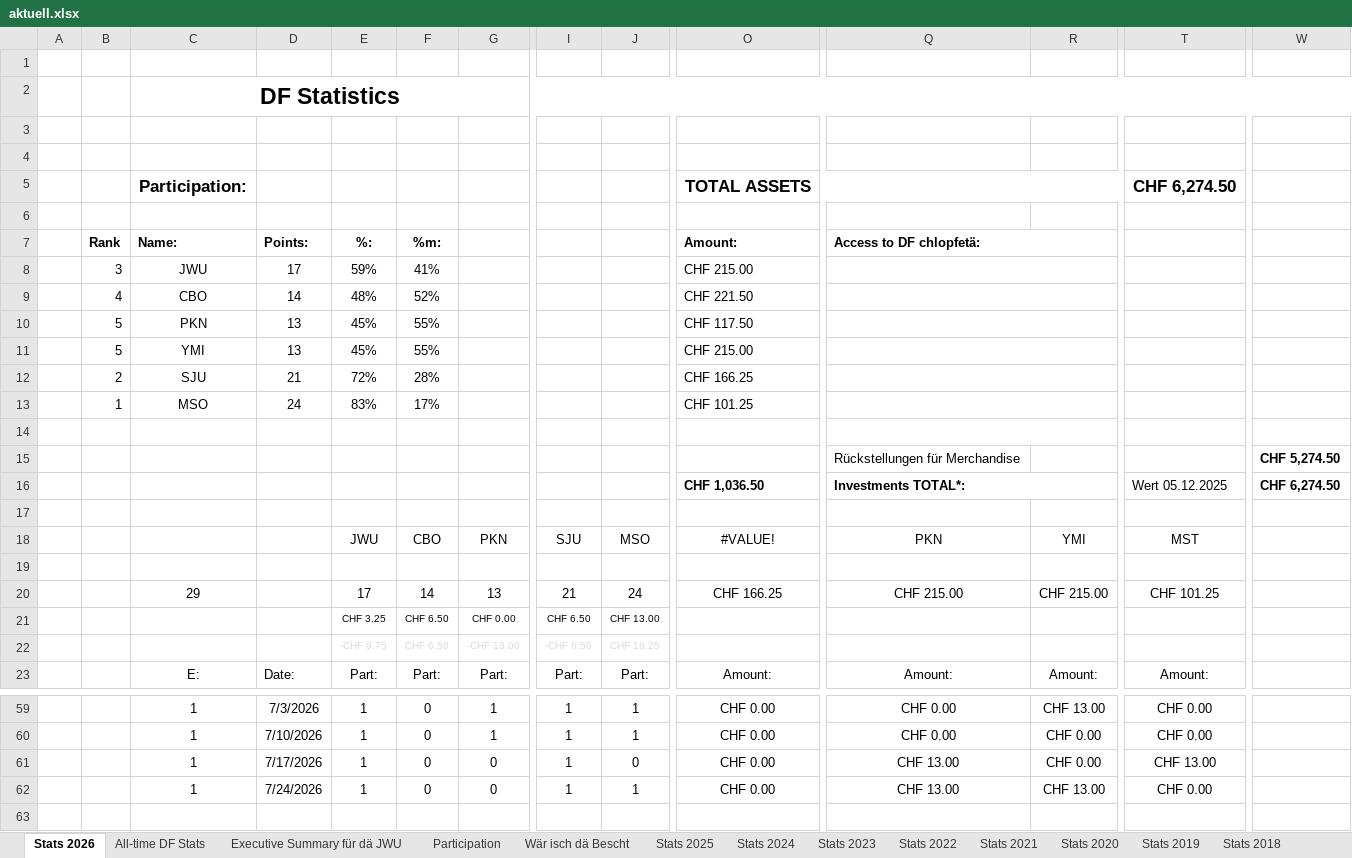
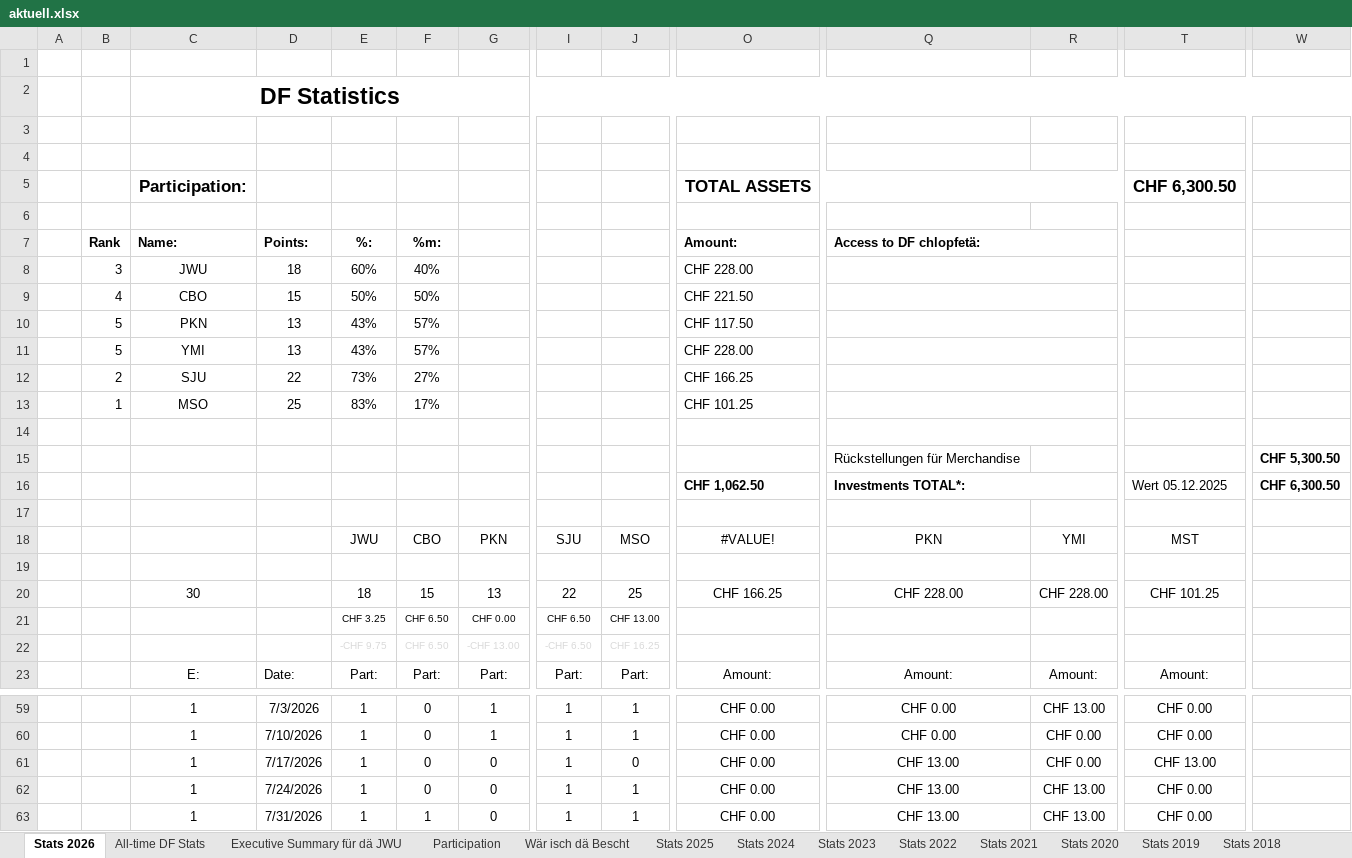
Before and after one commit to kamilpiros/ClaudeCodeWeb, an Excel workbook: mappen/aktuell.xlsx, sheet Stats 2026, drawn as a sheet; only a part is shown, gaps mark what is left out; values as stored, in another font and other column widths than the file's, no borders; charts and pictures and conditional formats not drawn; rows hold the shown columns only; the diff names each change by its address in the sheet, - before the commit and + after, or states it on an @@ line.

Commit message:
Mappe vom 2026-07-31 (DF_STATS_2026_07_31.xlsx)

```diff
--- a/mappen/aktuell.xlsx (sheet Stats 2026)
+++ b/mappen/aktuell.xlsx (sheet Stats 2026)
-T5: CHF 6,274.50
+T5: CHF 6,300.50
-D8 (Points:): 17
+D8 (Points:): 18
-E8 (%:): 59%
+E8 (%:): 60%
-F8 (%m:): 41%
+F8 (%m:): 40%
-O8 (Amount:): CHF 215.00
+O8 (Amount:): CHF 228.00
-D9 (Points:): 14
+D9 (Points:): 15
-E9 (%:): 48%
+E9 (%:): 50%
-F9 (%m:): 52%
+F9 (%m:): 50%
-E10:E11 (%:): 45%
+E10:E11 (%:): 43%
-F10:F11 (%m:): 55%
+F10:F11 (%m:): 57%
-O11 (Amount:): CHF 215.00
+O11 (Amount:): CHF 228.00
-D12 (Points:): 21
+D12 (Points:): 22
-E12 (%:): 72%
+E12 (%:): 73%
-F12 (%m:): 28%
+F12 (%m:): 27%
-D13 (Points:): 24
+D13 (Points:): 25
-W15: CHF 5,274.50
+W15: CHF 5,300.50
-O16 (Amount:): CHF 1,036.50
+O16 (Amount:): CHF 1,062.50
-W16: CHF 6,274.50
+W16: CHF 6,300.50
-C20 (Name:): 29
+C20 (Name:): 30
-E20 (%:): 17
+E20 (%:): 18
-F20 (%m:): 14
+F20 (%m:): 15
-I20: 21
+I20: 22
-J20: 24
+J20: 25
-Q20 (Access to DF chlopfetä:): CHF 215.00
+Q20 (Access to DF chlopfetä:): CHF 228.00
-R20: CHF 215.00
+R20: CHF 228.00
+row 63:  |  | 1 | 7/31/2026 | 1 | 1 | 0 | 1 | 1 | CHF 0.00 | CHF 13.00 | CHF 13.00 | CHF 0.00
```
Also changed, not shown: sheet All-time DF Stats, sheet Executive Summary für dä JWU, sheet Wär isch dä Bescht, charts or pictures.
